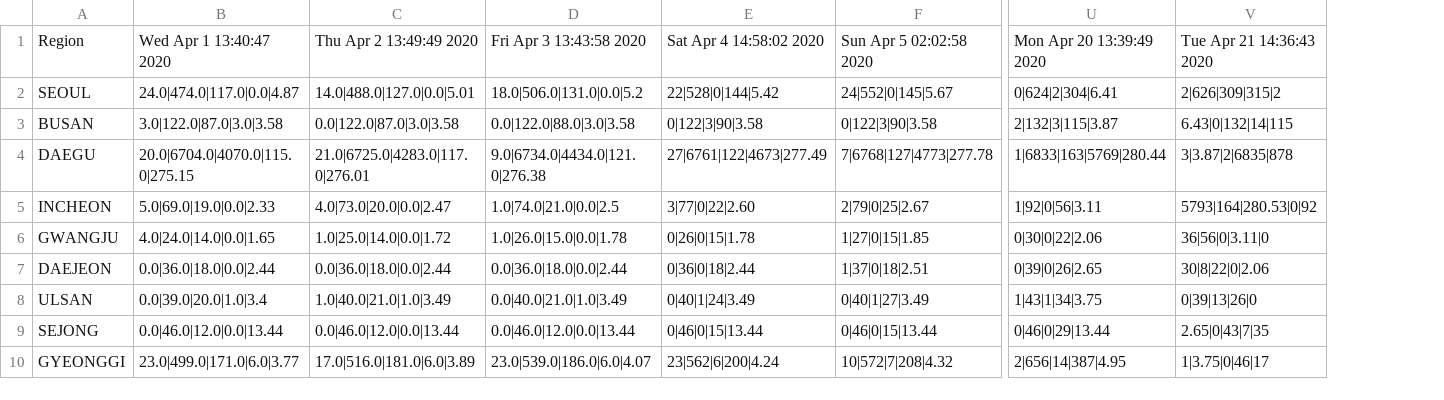
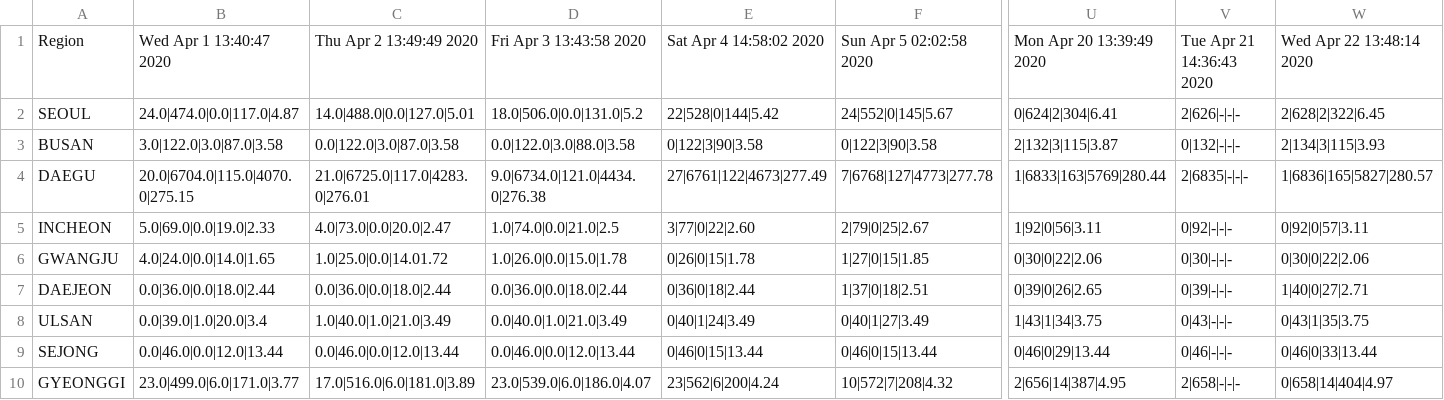
Before and after one commit to KKodiac/Covid19_Stats, a CSV file: Covid19/Data/Korea/covid_dat_kr_region.csv, drawn as a sheet; only a part is shown, gaps mark what is left out; removed rows and columns are numbered as before the commit, all else as after; the diff names each change by its address in the sheet, - before the commit and + after, or states it on an @@ line.

```diff
--- a/Covid19/Data/Korea/covid_dat_kr_region.csv
+++ b/Covid19/Data/Korea/covid_dat_kr_region.csv
-column B, rows 1-10: Wed Apr 1 13:40:47 2020 | 24.0|474.0|117.0|0.0|4.87 | 3.0|122.0|87.0|3.0|3.58 | 20.0|6704.0|4070.0|115.0|275.15 | 5.0|69.0|19.0|0.0|2.33 | 4.0|24.0|14.0|0.0|1.65 | 0.0|36.0|18.0|0.0|2.44 | 0.0|39.0|20.0|1.0|3.4 | 0.0|46.0|12.0|0.0|13.44 | 23.0|499.0|171.0|6.0|3.77
-column C, rows 1-10: Thu Apr 2 13:49:49 2020 | 14.0|488.0|127.0|0.0|5.01 | 0.0|122.0|87.0|3.0|3.58 | 21.0|6725.0|4283.0|117.0|276.01 | 4.0|73.0|20.0|0.0|2.47 | 1.0|25.0|14.0|0.0|1.72 | 0.0|36.0|18.0|0.0|2.44 | 1.0|40.0|21.0|1.0|3.49 | 0.0|46.0|12.0|0.0|13.44 | 17.0|516.0|181.0|6.0|3.89
-column D, rows 1-10: Fri Apr 3 13:43:58 2020 | 18.0|506.0|131.0|0.0|5.2 | 0.0|122.0|88.0|3.0|3.58 | 9.0|6734.0|4434.0|121.0|276.38 | 1.0|74.0|21.0|0.0|2.5 | 1.0|26.0|15.0|0.0|1.78 | 0.0|36.0|18.0|0.0|2.44 | 0.0|40.0|21.0|1.0|3.49 | 0.0|46.0|12.0|0.0|13.44 | 23.0|539.0|186.0|6.0|4.07
+column B, rows 1-10: Wed Apr 1 13:40:47 2020 | 24.0|474.0|0.0|117.0|4.87 | 3.0|122.0|3.0|87.0|3.58 | 20.0|6704.0|115.0|4070.0|275.15 | 5.0|69.0|0.0|19.0|2.33 | 4.0|24.0|0.0|14.0|1.65 | 0.0|36.0|0.0|18.0|2.44 | 0.0|39.0|1.0|20.0|3.4 | 0.0|46.0|0.0|12.0|13.44 | 23.0|499.0|6.0|171.0|3.77
+column C, rows 1-10: Thu Apr 2 13:49:49 2020 | 14.0|488.0|0.0|127.0|5.01 | 0.0|122.0|3.0|87.0|3.58 | 21.0|6725.0|117.0|4283.0|276.01 | 4.0|73.0|0.0|20.0|2.47 | 1.0|25.0|0.0|14.01.72 | 0.0|36.0|0.0|18.0|2.44 | 1.0|40.0|1.0|21.0|3.49 | 0.0|46.0|0.0|12.0|13.44 | 17.0|516.0|6.0|181.0|3.89
+column D, rows 1-10: Fri Apr 3 13:43:58 2020 | 18.0|506.0|0.0|131.0|5.2 | 0.0|122.0|3.0|88.0|3.58 | 9.0|6734.0|121.0|4434.0|276.38 | 1.0|74.0|0.0|21.0|2.5 | 1.0|26.0|0.0|15.0|1.78 | 0.0|36.0|0.0|18.0|2.44 | 0.0|40.0|1.0|21.0|3.49 | 0.0|46.0|0.0|12.0|13.44 | 23.0|539.0|6.0|186.0|4.07
-column V, rows 1-10: Tue Apr 21 14:36:43 2020 | 2|626|309|315|2 | 6.43|0|132|14|115 | 3|3.87|2|6835|878 | 5793|164|280.53|0|92 | 36|56|0|3.11|0 | 30|8|22|0|2.06 | 0|39|13|26|0 | 2.65|0|43|7|35 | 1|3.75|0|46|17
+column V, rows 1-10: Tue Apr 21 14:36:43 2020 | 2|626|-|-|- | 0|132|-|-|- | 2|6835|-|-|- | 0|92|-|-|- | 0|30|-|-|- | 0|39|-|-|- | 0|43|-|-|- | 0|46|-|-|- | 2|658|-|-|-
+column W, rows 1-10: Wed Apr 22 13:48:14 2020 | 2|628|2|322|6.45 | 2|134|3|115|3.93 | 1|6836|165|5827|280.57 | 0|92|0|57|3.11 | 0|30|0|22|2.06 | 1|40|0|27|2.71 | 0|43|1|35|3.75 | 0|46|0|33|13.44 | 0|658|14|404|4.97
```
Also changed, not shown: Covid19/Data/Korea/covid_dat_kr_total.csv, Covid19/Data/Korea/covid_dat_seoul.csv, 11 other files.
